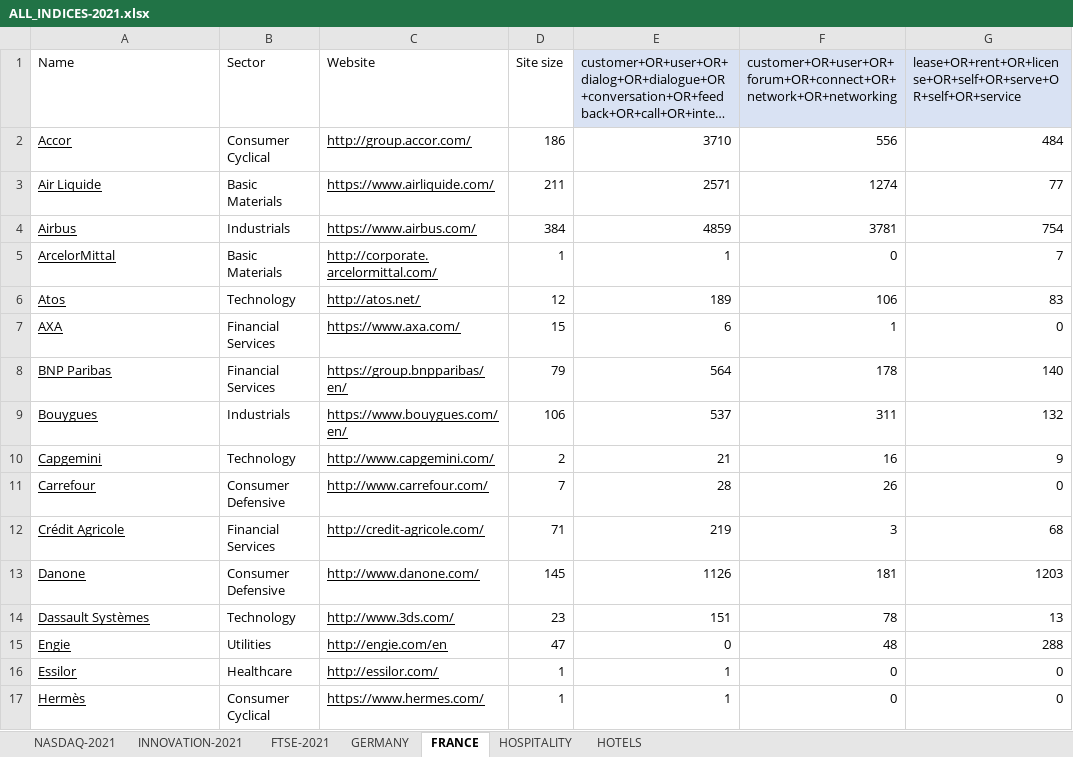
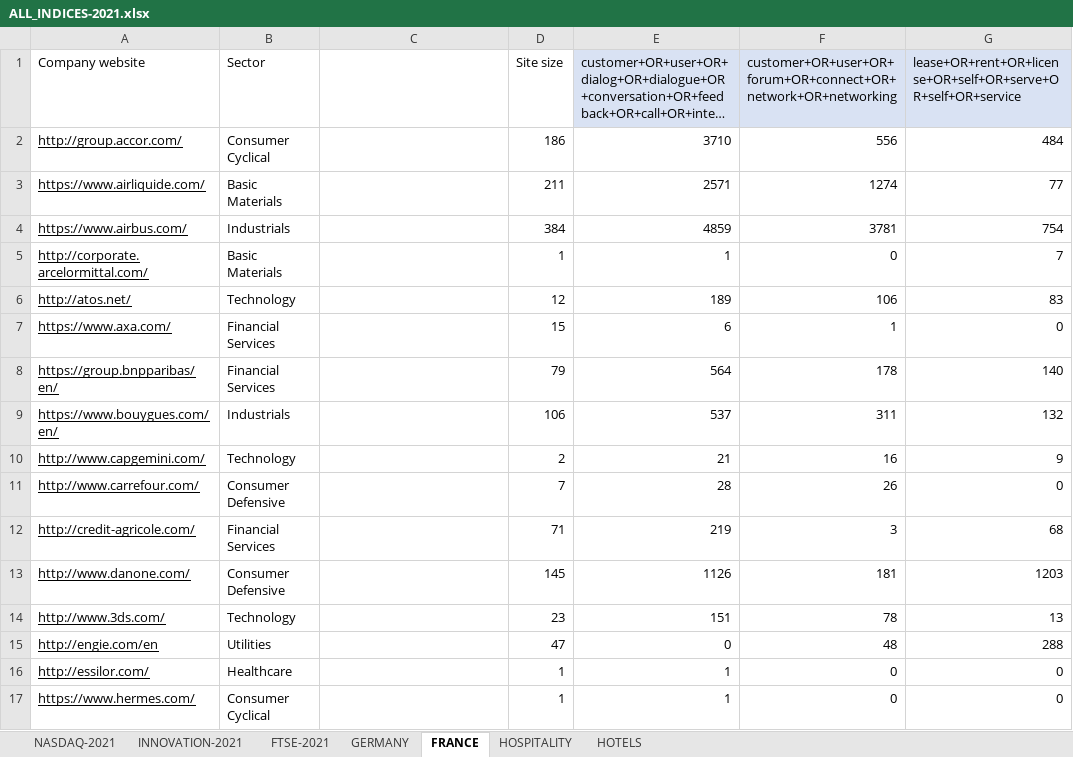
Before and after one commit to TitouanUniLu/BSP_WebScraper, an Excel workbook: ALL_INDICES-2021.xlsx, sheet FRANCE, drawn as a sheet; only a part is shown; long unchanged cells end in …; values as stored, in another font and other column widths than the file's, no borders; the diff covers the shown part only; the diff names each change by its address in the sheet, - before the commit and + after, or states it on an @@ line.

```diff
--- a/ALL_INDICES-2021.xlsx (sheet FRANCE)
+++ b/ALL_INDICES-2021.xlsx (sheet FRANCE)
-A1: Name
+A1: Company website
-C1: Website
+C1: (empty)
-A2 (Company website): Accor
+A2 (Company website): http://group.accor.com/
-C2: http://group.accor.com/
+C2: (empty)
-A3 (Company website): Air Liquide
+A3 (Company website): https://www.airliquide.com/
-C3: https://www.airliquide.com/
+C3: (empty)
-A4 (Company website): Airbus
+A4 (Company website): https://www.airbus.com/
-C4: https://www.airbus.com/
+C4: (empty)
-A5 (Company website): ArcelorMittal
+A5 (Company website): http://corporate.arcelormittal.com/
-C5: http://corporate.arcelormittal.com/
+C5: (empty)
-A6 (Company website): Atos
+A6 (Company website): http://atos.net/
-C6: http://atos.net/
+C6: (empty)
-A7 (Company website): AXA
+A7 (Company website): https://www.axa.com/
-C7: https://www.axa.com/
+C7: (empty)
-A8 (Company website): BNP Paribas
+A8 (Company website): https://group.bnpparibas/en/
-C8: https://group.bnpparibas/en/
+C8: (empty)
-A9 (Company website): Bouygues
+A9 (Company website): https://www.bouygues.com/en/
-C9: https://www.bouygues.com/en/
+C9: (empty)
-A10 (Company website): Capgemini
+A10 (Company website): http://www.capgemini.com/
-C10: http://www.capgemini.com/
+C10: (empty)
-A11 (Company website): Carrefour
+A11 (Company website): http://www.carrefour.com/
-C11: http://www.carrefour.com/
+C11: (empty)
-A12 (Company website): Crédit Agricole
+A12 (Company website): http://credit-agricole.com/
-C12: http://credit-agricole.com/
+C12: (empty)
-A13 (Company website): Danone
+A13 (Company website): http://www.danone.com/
-C13: http://www.danone.com/
+C13: (empty)
-A14 (Company website): Dassault Systèmes
+A14 (Company website): http://www.3ds.com/
-C14: http://www.3ds.com/
+C14: (empty)
-A15 (Company website): Engie
+A15 (Company website): http://engie.com/en
-C15: http://engie.com/en
+C15: (empty)
-A16 (Company website): Essilor
+A16 (Company website): http://essilor.com/
-C16: http://essilor.com/
+C16: (empty)
-A17 (Company website): Hermès
+A17 (Company website): https://www.hermes.com/
-C17: https://www.hermes.com/
+C17: (empty)
```
Also changed, not shown: 48 edited cells elsewhere in this sheet, sheet GERMANY, sheet HOSPITALITY, ALL_BoD_SCRAPED_RESULTS.xlsx, board_of_dir_REALVALUES.xlsx, 13 other files.
